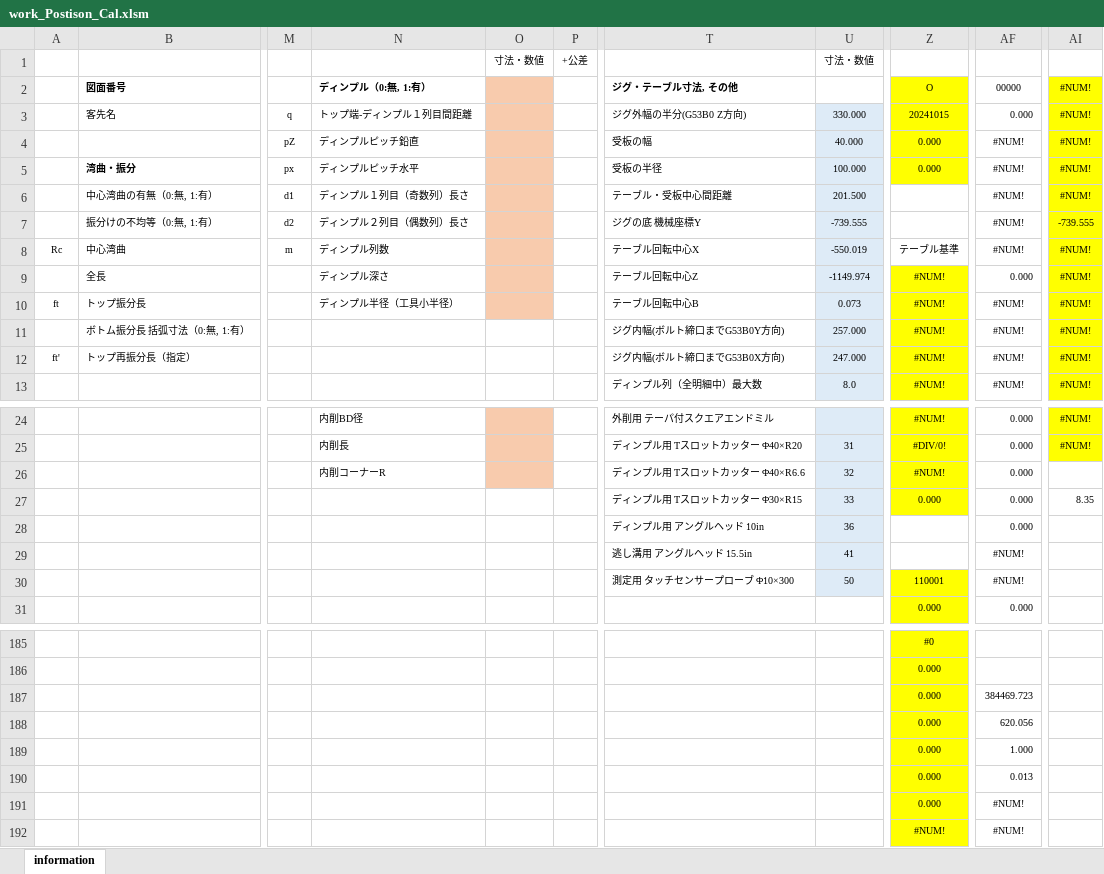
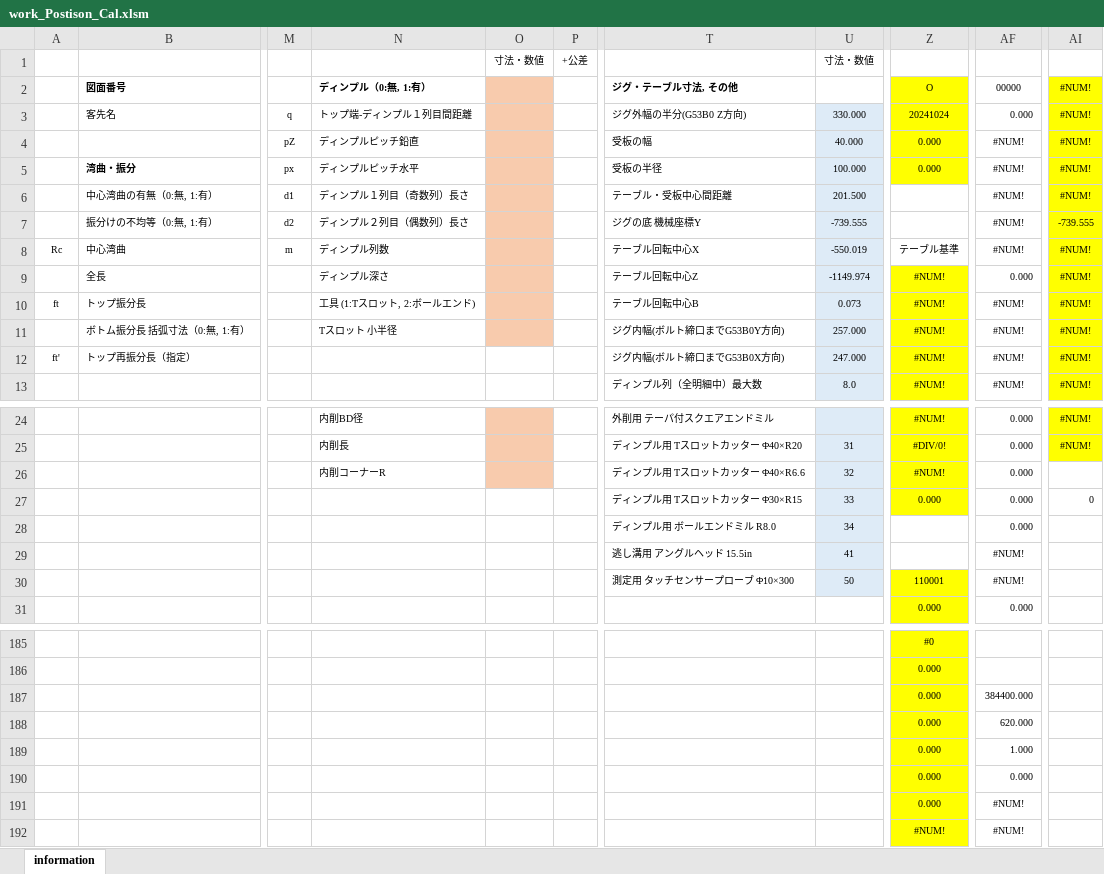
Before and after one commit to mojimould/mould_moji, an Excel workbook: Created_Python_Scripts/work_Postison_Cal.xlsm, sheet information, drawn as a sheet; only a part is shown, gaps mark what is left out; values as stored, in another font and other column widths than the file's, no borders; charts and pictures and conditional formats not drawn; the diff names each change by its address in the sheet, - before the commit and + after, or states it on an @@ line.

Commit message:
Update work_Postison_Cal.xlsm

```diff
--- a/Created_Python_Scripts/work_Postison_Cal.xlsm (sheet information)
+++ b/Created_Python_Scripts/work_Postison_Cal.xlsm (sheet information)
-Z3: 20241015
+Z3: 20241024
-N10: ディンプル半径（工具小半径）
+N10: 工具 (1:Tスロット, 2:ボールエンド)
-N11: (empty)
+N11: Tスロット 小半径
-O11 fill: none
+O11 fill: #F8CBAD
-AI27: 8.35
+AI27: 0
-T28: ディンプル用 アングルヘッド 10in
+T28: ディンプル用 ボールエンドミル R8.0
-U28: 36
+U28: 34
-AF187: 384469.723
+AF187: 384400.000
-AF188: 620.056
+AF188: 620.000
-AF190: 0.013
+AF190: 0.000
```
Also changed, not shown: formulas that keep their value.
